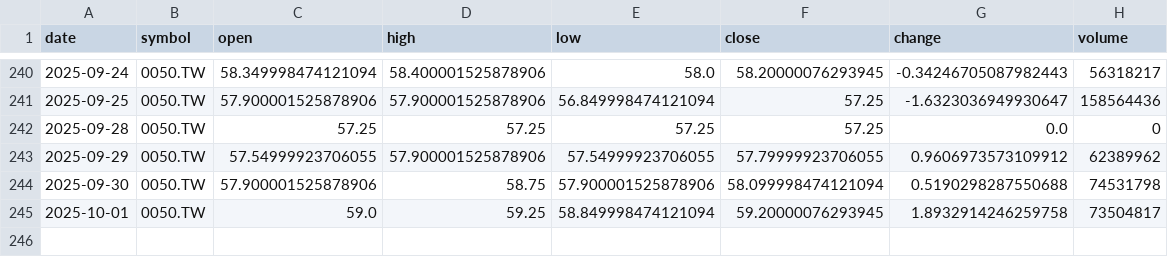
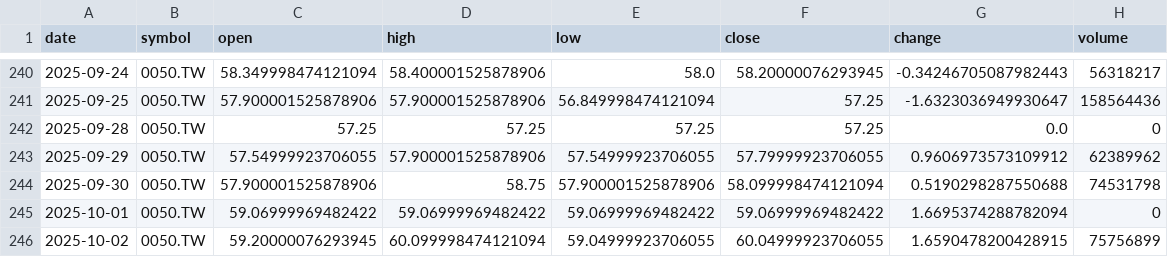
Before and after one commit to timhun/daily-podcast-stk, a CSV file: data/market/daily_0050_TW.csv, drawn as a sheet; only a part is shown, gaps mark what is left out.

```diff
--- a/data/market/daily_0050_TW.csv
+++ b/data/market/daily_0050_TW.csv
@@ -244,2 +244,3 @@ date,symbol,open,high,low,close,change,volume
 2025-09-30,0050.TW,57.900001525878906,58.75,57.900001525878906,58.099998474121094,0.5190298287550688,74531798
-2025-10-01,0050.TW,59.0,59.25,58.849998474121094,59.20000076293945,1.8932914246259758,73504817
+2025-10-01,0050.TW,59.06999969482422,59.06999969482422,59.06999969482422,59.06999969482422,1.6695374288782094,0
+2025-10-02,0050.TW,59.20000076293945,60.099998474121094,59.04999923706055,60.04999923706055,1.6590478200428915,75756899
```
Also changed, not shown: data/market/daily_2330_TW.csv, data/market/daily_TWII.csv, 10 other files.
